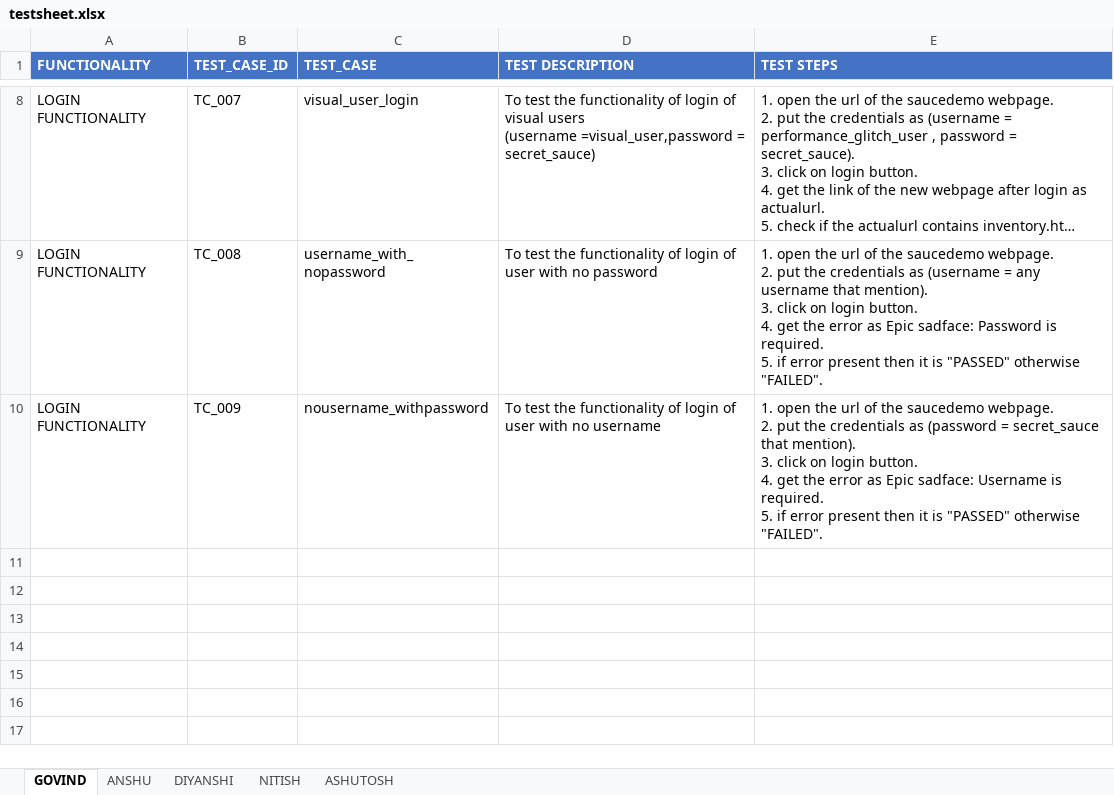
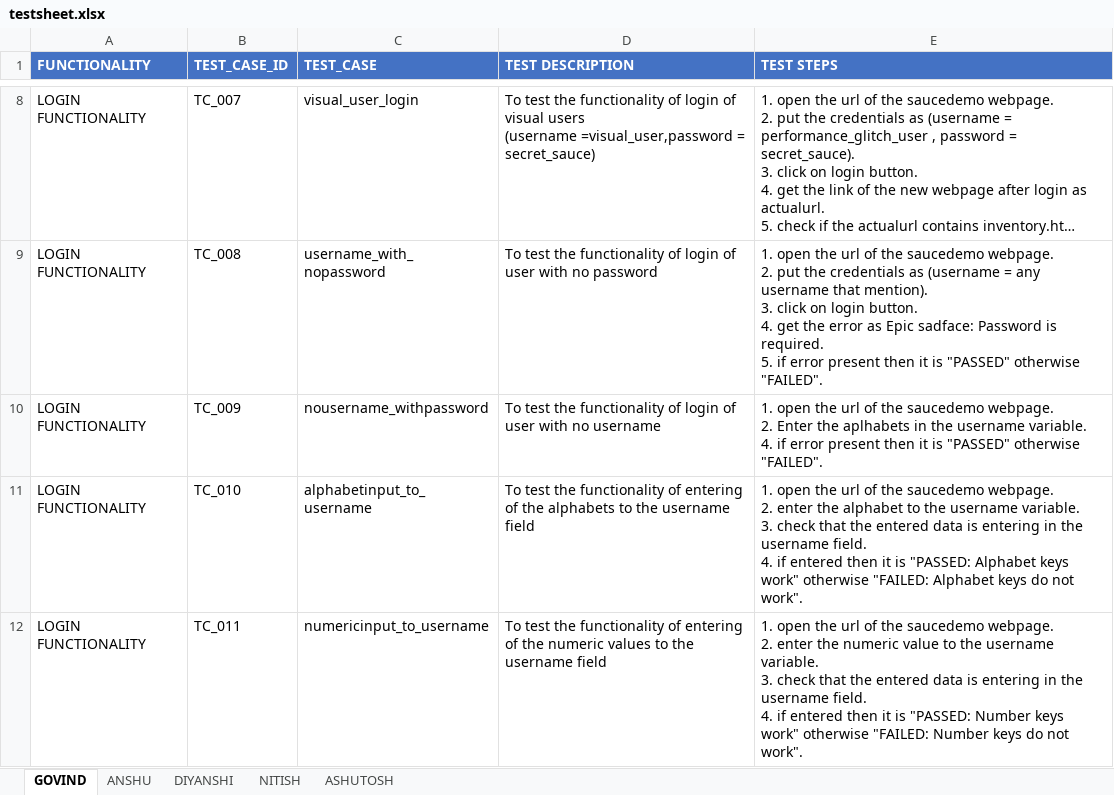
Before and after one commit to anshu0089r/SauceDemo, an Excel workbook: testsheet.xlsx, sheet GOVIND, drawn as a sheet; only a part is shown, gaps mark what is left out; long unchanged cells end in …; values as stored, in another font and other column widths than the file's, no borders; ↵ is a line break in a cell; the diff names each change by its address in the sheet, - before the commit and + after, or states it on an @@ line.

Commit message:
updated the testsheet with the tc_010(alphabetinput_to_username) and tc_011(numericinput_to_username)

```diff
--- a/testsheet.xlsx (sheet GOVIND)
+++ b/testsheet.xlsx (sheet GOVIND)
-E10 (TEST STEPS): …webpage. ↵ 2. put the credentials as (password = secret_sauce that mention). ↵ 3. click on login button. ↵ 4. get the error as Epic sadface: Username is required. ↵ 5. if error…
+E10 (TEST STEPS): …webpage. ↵ 2. Enter the aplhabets in the username variable. ↵ 4. if error…
+row 11: LOGIN FUNCTIONALITY | TC_010 | alphabetinput_to_username | To test the functionality of entering of the alphabets to the username field | 1. open the url of the saucedemo webpage. ↵ 2. enter the alphabet to the username variable. ↵ 3. check that the entered data is entering in the username field. ↵ 4. if entered then it is "PASSED: Alphabet keys work" otherwise "FAILED: Alphabet keys do not work".
+row 12: LOGIN FUNCTIONALITY | TC_011 | numericinput_to_username | To test the functionality of entering of the numeric values to the username field | 1. open the url of the saucedemo webpage. ↵ 2. enter the numeric value to the username variable. ↵ 3. check that the entered data is entering in the username field. ↵ 4. if entered then it is "PASSED: Number keys work" otherwise "FAILED: Number keys do not work".
```
